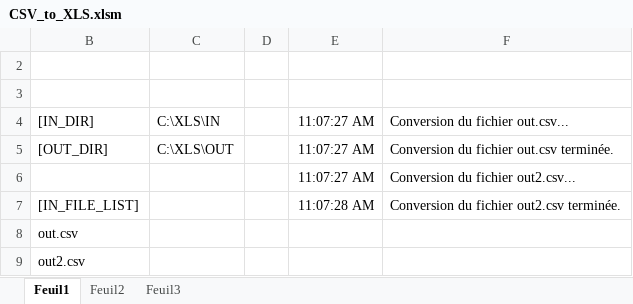
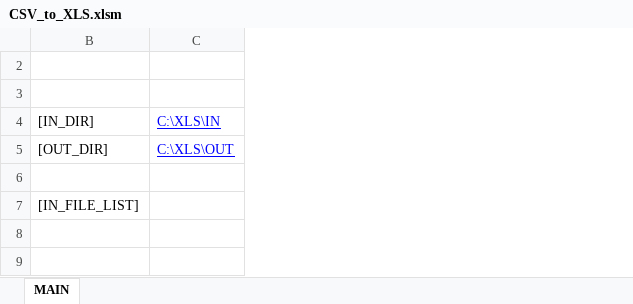
Before and after one commit to paularnaud2/CAPC5, an Excel workbook: Excel/CSV_to_XLS/CSV_to_XLS.xlsm, sheet MAIN, drawn as a sheet; values as stored, in another font and other column widths than the file's, no borders; charts and pictures not drawn; the diff names each change by its address in the sheet, - before the commit and + after, or states it on an @@ line.

```diff
--- a/Excel/CSV_to_XLS/CSV_to_XLS.xlsm (sheet MAIN)
+++ b/Excel/CSV_to_XLS/CSV_to_XLS.xlsm (sheet MAIN)
-sheet tab: Feuil1
+sheet tab: MAIN
-sheet tab: Feuil2
-sheet tab: Feuil3
-column D, empty
-column E, rows 4-7: 11:07:27 AM | 11:07:27 AM | 11:07:27 AM | 11:07:28 AM
-column F, rows 4-7: Conversion du fichier out.csv... | Conversion du fichier out.csv terminée. | Conversion du fichier out2.csv... | Conversion du fichier out2.csv terminée.
@@ C4:C5 underline: off → on, text colour: black → #0000FF @@
-row 6:  |  |  | 11:07:27 AM | Conversion du fichier out2.csv...
+row 6: (empty)
-row 8: out.csv
-row 9: out2.csv
```
Also changed, not shown: charts or pictures, Excel/queryHelper/queryHelper.xlsm, 6 other files.
